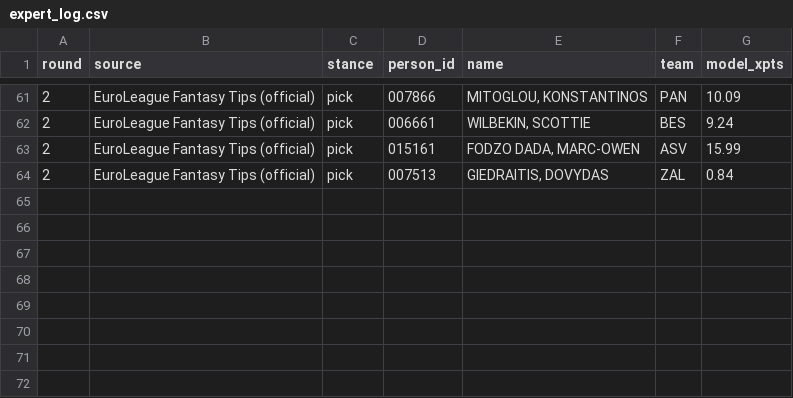
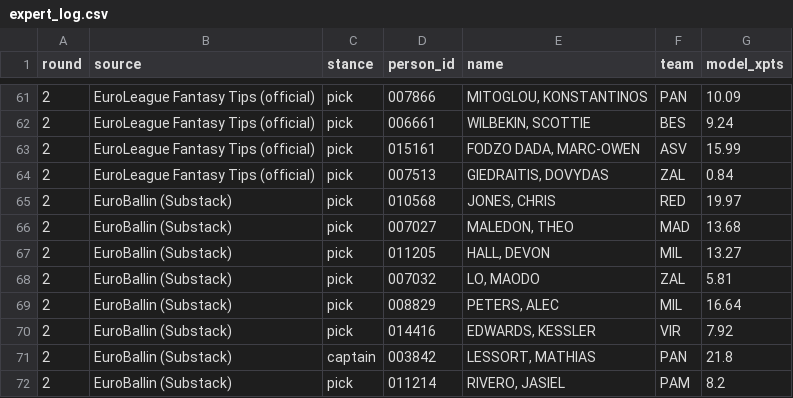
Before and after one commit to VaGlar/Euroleague-Fantasy-Challenge, a CSV file: data/public/expert_log.csv, drawn as a sheet; only a part is shown, gaps mark what is left out; the diff names each change by its address in the sheet, - before the commit and + after, or states it on an @@ line.

Commit message:
data: update 2026-09-29 04:07

```diff
--- a/data/public/expert_log.csv
+++ b/data/public/expert_log.csv
+row 65: 2 | EuroBallin (Substack) | pick | 010568 | JONES, CHRIS | RED | 19.97
+row 66: 2 | EuroBallin (Substack) | pick | 007027 | MALEDON, THEO | MAD | 13.68
+row 67: 2 | EuroBallin (Substack) | pick | 011205 | HALL, DEVON | MIL | 13.27
+row 68: 2 | EuroBallin (Substack) | pick | 007032 | LO, MAODO | ZAL | 5.81
+row 69: 2 | EuroBallin (Substack) | pick | 008829 | PETERS, ALEC | MIL | 16.64
+row 70: 2 | EuroBallin (Substack) | pick | 014416 | EDWARDS, KESSLER | VIR | 7.92
+row 71: 2 | EuroBallin (Substack) | captain | 003842 | LESSORT, MATHIAS | PAN | 21.8
+row 72: 2 | EuroBallin (Substack) | pick | 011214 | RIVERO, JASIEL | PAM | 8.2
```
Also changed, not shown: data/public/pred_log.csv, data/public/prices.csv, 12 other files.
